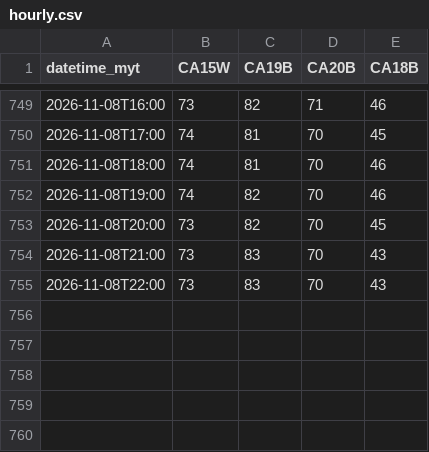
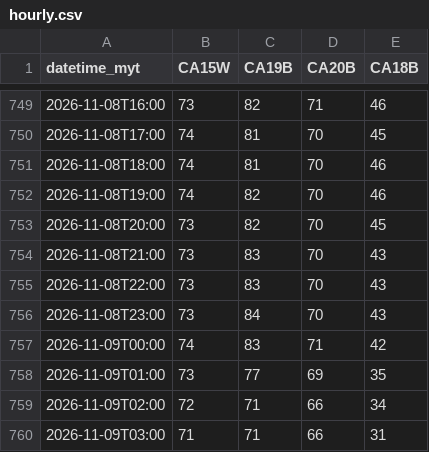
Before and after one commit to sippananda/sasana_api, a CSV file: docs/data/hourly.csv, drawn as a sheet; only a part is shown, gaps mark what is left out.

```diff
--- a/docs/data/hourly.csv
+++ b/docs/data/hourly.csv
@@ -755 +755,6 @@ datetime_myt,CA15W,CA19B,CA20B,CA18B
 2026-11-08T22:00,73,83,70,43
+2026-11-08T23:00,73,84,70,43
+2026-11-09T00:00,74,83,71,42
+2026-11-09T01:00,73,77,69,35
+2026-11-09T02:00,72,71,66,34
+2026-11-09T03:00,71,71,66,31
```
Also changed, not shown: docs/data/hourly_extra.csv, docs/data/sensor.csv, 1 other file.
